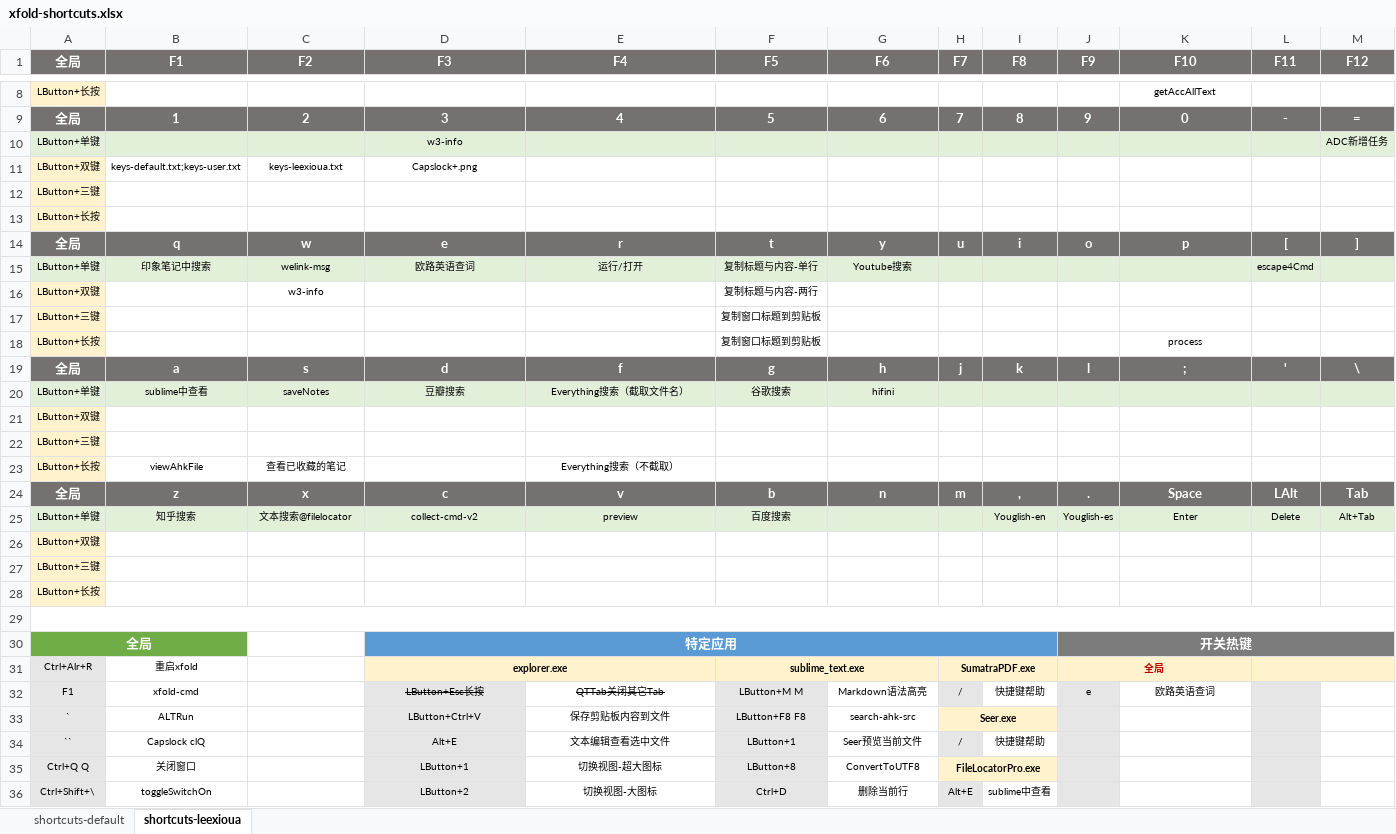
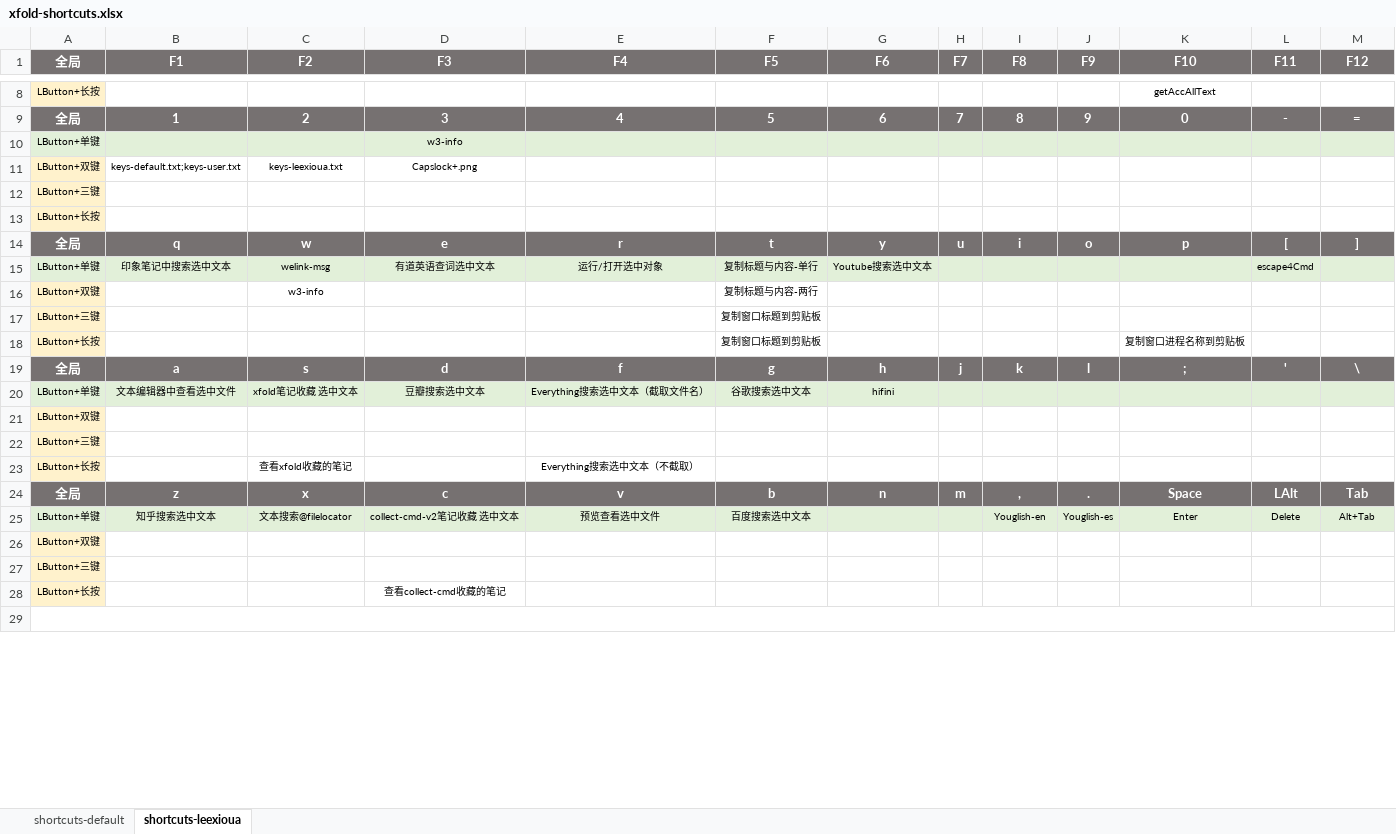
Before and after one commit to leexioua/xfold-dist, an Excel workbook: xfold/xfold-shortcuts.xlsx, sheet shortcuts-leexioua, drawn as a sheet; only a part is shown, gaps mark what is left out; values as stored, in another font and other column widths than the file's, no borders; removed rows and columns are numbered as before the commit, all else as after; the diff covers the shown part only; the diff names each change by its address in the sheet, - before the commit and + after, or states it on an @@ line.

Commit message:
+ 增加在资源管理器中复制路径功能 !c@explorer.exe => getCopyText * 移除其它可直接配置实现的插件 * 优化发送命令行功能 xfold(cmd) * 修复可执行程序版本找不到图标文件错误

```diff
--- a/xfold/xfold-shortcuts.xlsx (sheet shortcuts-leexioua)
+++ b/xfold/xfold-shortcuts.xlsx (sheet shortcuts-leexioua)
-M10 (F12): ADC新增任务
+M10 (F12): (empty)
-B15 (F1): 印象笔记中搜索
+B15 (F1): 印象笔记中搜索选中文本
-D15 (F3): 欧路英语查词
+D15 (F3): 有道英语查词选中文本
-E15 (F4): 运行/打开
+E15 (F4): 运行/打开选中对象
-G15 (F6): Youtube搜索
+G15 (F6): Youtube搜索选中文本
-K18 (F10): process
+K18 (F10): 复制窗口进程名称到剪贴板
-B20 (F1): sublime中查看
+B20 (F1): 文本编辑器中查看选中文件
-C20 (F2): saveNotes
+C20 (F2): xfold笔记收藏 选中文本
-D20 (F3): 豆瓣搜索
+D20 (F3): 豆瓣搜索选中文本
-E20 (F4): Everything搜索（截取文件名）
+E20 (F4): Everything搜索选中文本（截取文件名）
-F20 (F5): 谷歌搜索
+F20 (F5): 谷歌搜索选中文本
-B23 (F1): viewAhkFile
+B23 (F1): (empty)
-C23 (F2): 查看已收藏的笔记
+C23 (F2): 查看xfold收藏的笔记
-E23 (F4): Everything搜索（不截取）
+E23 (F4): Everything搜索选中文本（不截取）
-B25 (F1): 知乎搜索
+B25 (F1): 知乎搜索选中文本
-D25 (F3): collect-cmd-v2
+D25 (F3): collect-cmd-v2笔记收藏 选中文本
-E25 (F4): preview
+E25 (F4): 预览查看选中文件
-F25 (F5): 百度搜索
+F25 (F5): 百度搜索选中文本
-D28 (F3): (empty)
+D28 (F3): 查看collect-cmd收藏的笔记
-row 30: 全局 |  |  | 特定应用 |  |  |  |  |  | 开关热键
-row 31: Ctrl+Alr+R | 重启xfold |  | explorer.exe |  | sublime_text.exe |  | SumatraPDF.exe |  | 全局
-row 32: F1 | xfold-cmd |  | LButton+Esc长按 | QTTab关闭其它Tab | LButton+M M | Markdown语法高亮 | / | 快捷键帮助 | e | 欧路英语查词
-row 33: ` | ALTRun |  | LButton+Ctrl+V | 保存剪贴板内容到文件 | LButton+F8 F8 | search-ahk-src | Seer.exe
-row 34: `` | Capslock clQ |  | Alt+E | 文本编辑查看选中文件 | LButton+1 | Seer预览当前文件 | / | 快捷键帮助
-row 35: Ctrl+Q Q | 关闭窗口 |  | LButton+1 | 切换视图-超大图标 | LButton+8 | ConvertToUTF8 | FileLocatorPro.exe
-row 36: Ctrl+Shift+\ | toggleSwitchOn |  | LButton+2 | 切换视图-大图标 | Ctrl+D | 删除当前行 | Alt+E | sublime中查看
```
Also changed, not shown: 14 added rows, 18 removed rows, 21 edited cells and cell formats elsewhere in this sheet, sheet shortcuts-default, 13 other files.
